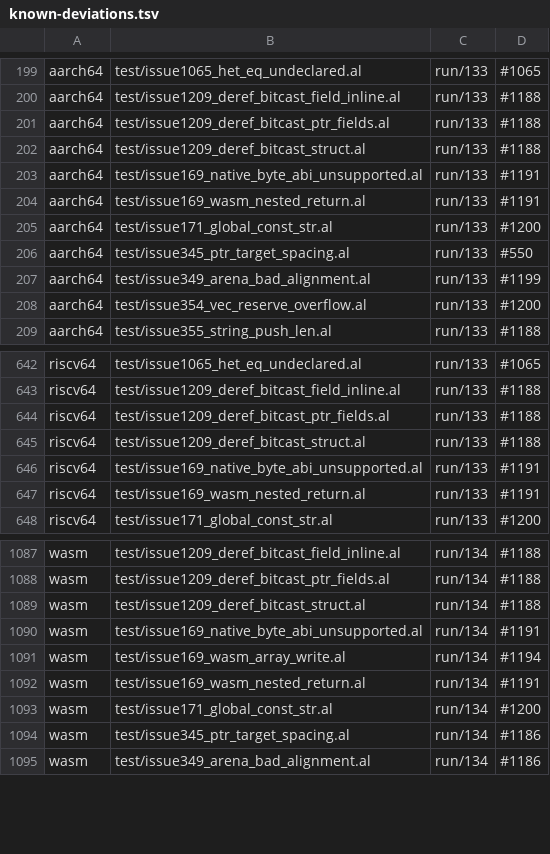
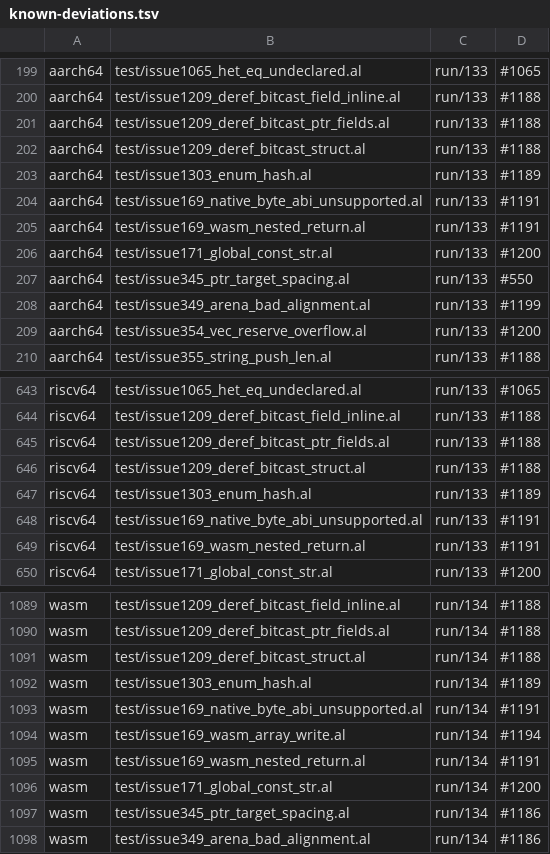
Before and after one commit to alatyr-programming-language/compiler, a TSV file: scripts/known-deviations.tsv, drawn as a sheet; only a part is shown, gaps mark what is left out; the diff names each change by its address in the sheet, - before the commit and + after, or states it on an @@ line.

Commit message:
fix(lower): route derive's enum hash(p) to the generic, not hash(s : str) (#1303)
The structural hash of any enum value crashed on x86_64 (#1303). Inside
base::derive, a bare same-module call short-circuited to the module's
non-generic overload whenever the arity matched, so the enum arm's
`hash(p)` with a u64 payload called the concrete `hash(s : str)` and
str_hash read bytes behind the payload as an address (SIGSEGV).

generic_decl_of now keeps that short-circuit only when the module has no
same-name generic the call reaches with its type argument omitted; the
call sites' nongen_type_match still sends a real str argument to the
concrete overload. The derive's enum arm folds a payload through
`comptime match var.payload` and gives a unit variant (which binds no
value to infer `T` from) the FNV seed, consistent with eq.

Verified on omen (x86_64): test/issue1303_enum_hash.al exits 42; on the
parent da18fef2 it stops with SIGSEGV (rc 139). The e2e rows naming
hash, map and derive pass (35 rows, 0 failed).

On aarch64, riscv64 and wasm the fixture traps on the parent and here alike,
at the emitters' "unresolved var" stub in main (xbackend_diff --sites);
known-deviations rows record that against open #1189.

```diff
--- a/scripts/known-deviations.tsv
+++ b/scripts/known-deviations.tsv
+row 203: aarch64 | test/issue1303_enum_hash.al | run/133 | #1189
+row 647: riscv64 | test/issue1303_enum_hash.al | run/133 | #1189
+row 1092: wasm | test/issue1303_enum_hash.al | run/134 | #1189
```
Also changed, not shown: 4 other files.
